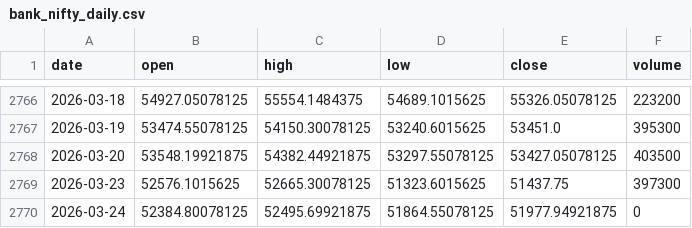
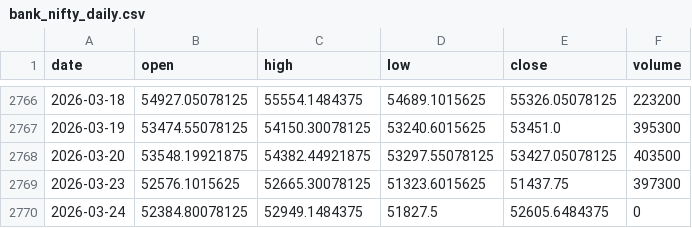
Before and after one commit to pravindev666/David-V666, a CSV file: data/bank_nifty_daily.csv, drawn as a sheet; only a part is shown, gaps mark what is left out.

Commit message:
Auto-sync: Market data 2026-03-24 16:38

```diff
--- a/data/bank_nifty_daily.csv
+++ b/data/bank_nifty_daily.csv
@@ -2769,2 +2769,2 @@ date,open,high,low,close,volume
 2026-03-23,52576.1015625,52665.30078125,51323.6015625,51437.75,397300
-2026-03-24,52384.80078125,52495.69921875,51864.55078125,51977.94921875,0
+2026-03-24,52384.80078125,52949.1484375,51827.5,52605.6484375,0
```
Also changed, not shown: data/nifty_daily.csv, data/sp500_daily.csv, 4 other files.
